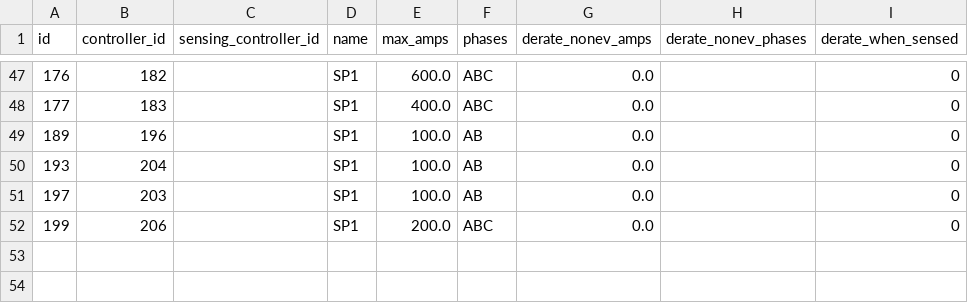
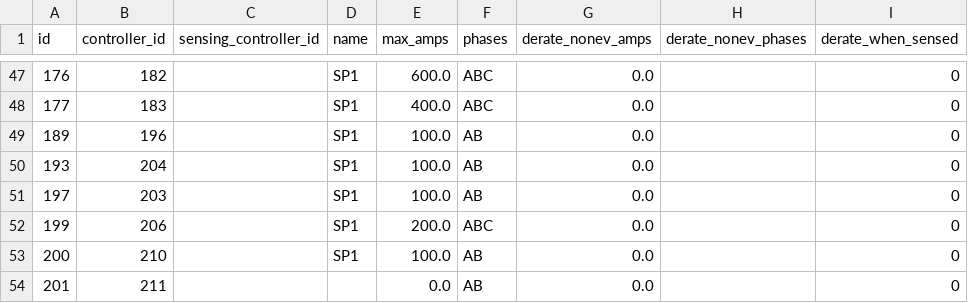
Before and after one commit to WorldStat/Locl_Helper, a CSV file: subpanel.csv, drawn as a sheet; only a part is shown, gaps mark what is left out; the diff names each change by its address in the sheet, - before the commit and + after, or states it on an @@ line.

```diff
--- a/subpanel.csv
+++ b/subpanel.csv
+row 53: 200 | 210 |  | SP1 | 100.0 | AB | 0.0 |  | 0
+row 54: 201 | 211 |  |  | 0.0 | AB | 0.0 |  | 0
```
Also changed, not shown: chargepoint.csv, chargepoint_driver.csv, 7 other files.
